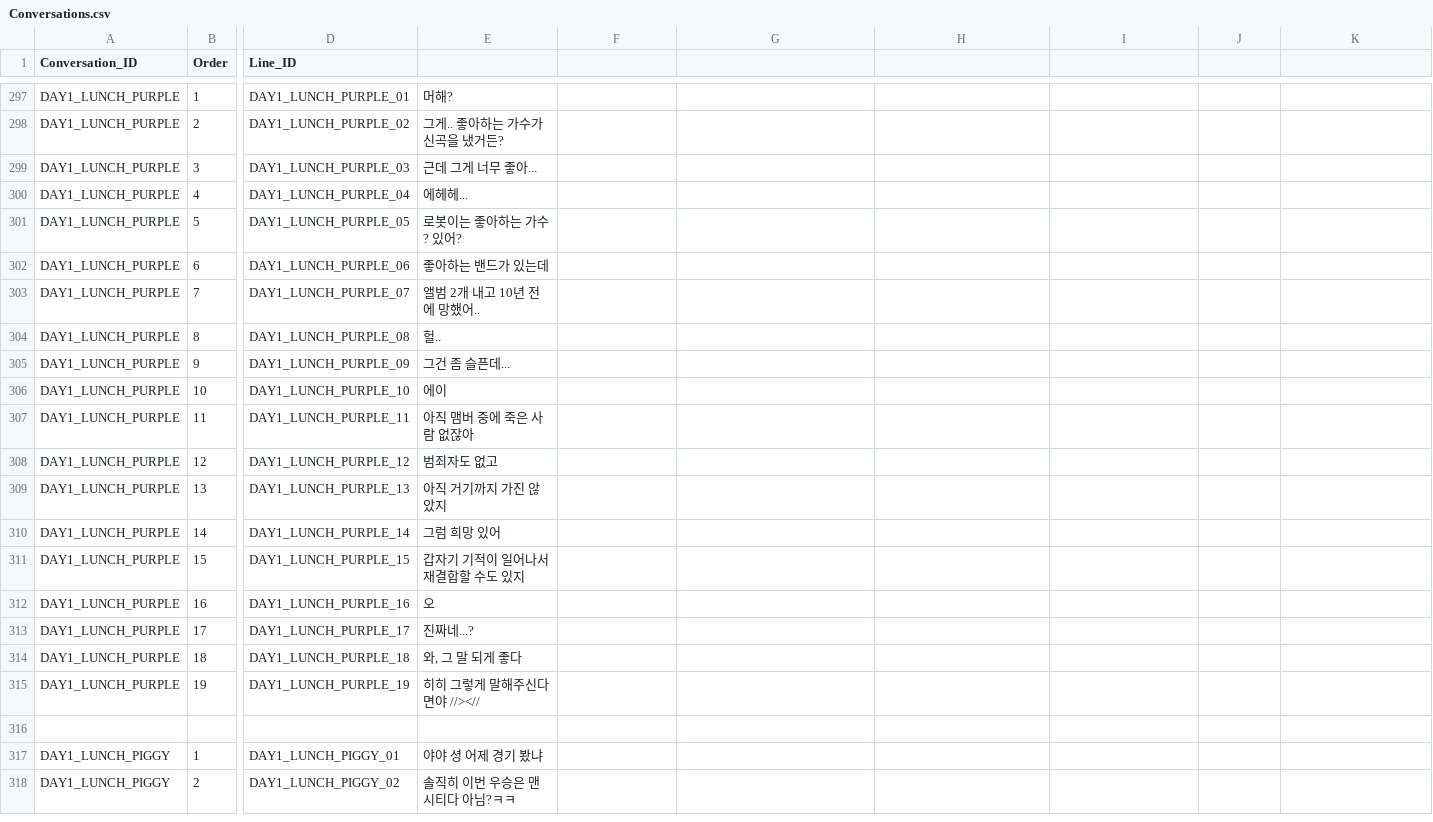
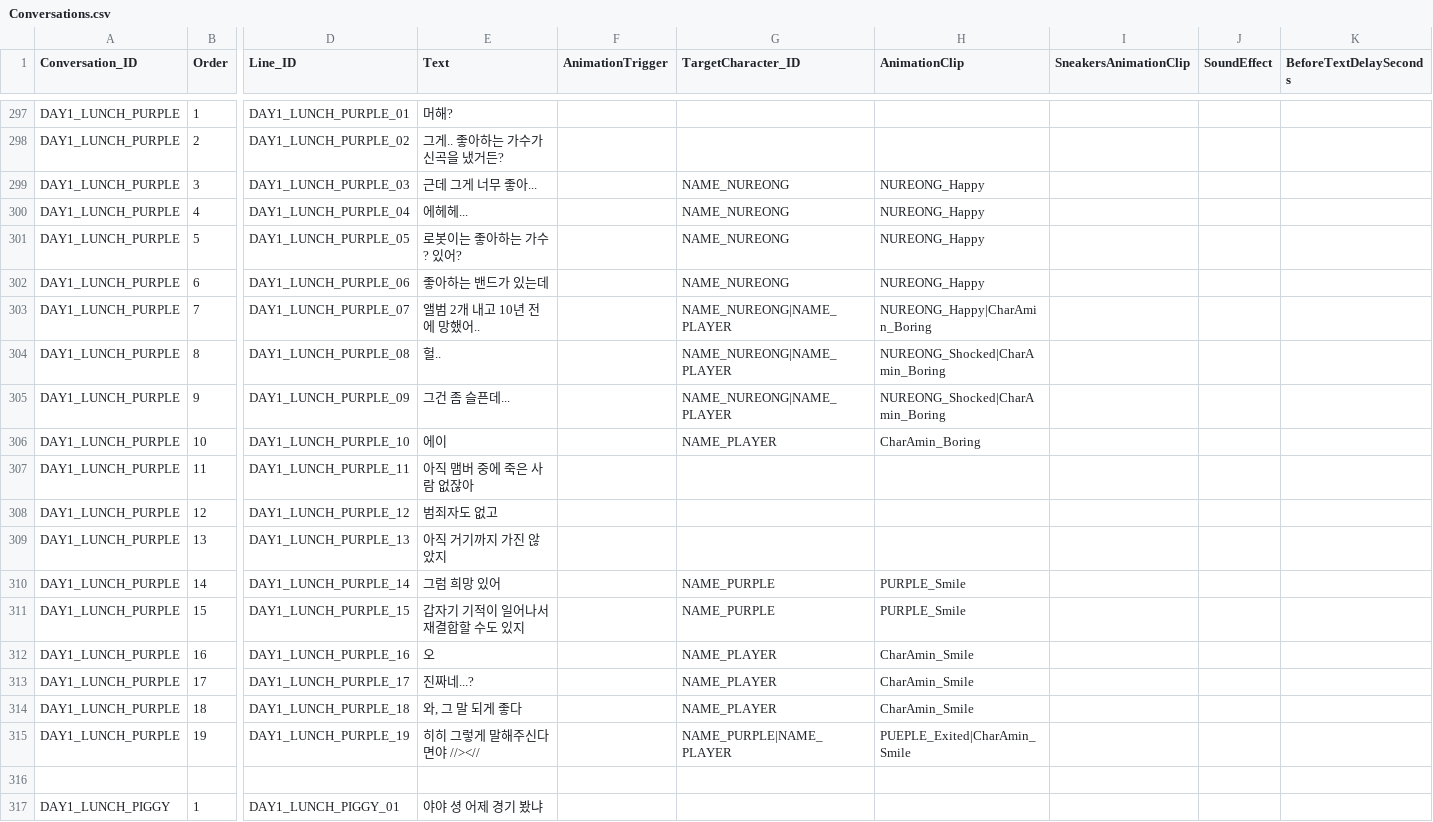
Before and after one commit to HongHyunsoo/Back-In-School, a CSV file: BackInSchool/Assets/Resources/Conversations.csv, drawn as a sheet; only a part is shown, gaps mark what is left out; the shorter side is filled out with more unchanged rows; the diff covers the shown part only; the diff names each change by its address in the sheet, - before the commit and + after, or states it on an @@ line.

```diff
--- a/BackInSchool/Assets/Resources/Conversations.csv
+++ b/BackInSchool/Assets/Resources/Conversations.csv
-E1: (empty)
+E1: Text
-F1: (empty)
+F1: AnimationTrigger
-G1: (empty)
+G1: TargetCharacter_ID
-H1: (empty)
+H1: AnimationClip
-I1: (empty)
+I1: SneakersAnimationClip
-J1: (empty)
+J1: SoundEffect
-K1: (empty)
+K1: BeforeTextDelaySeconds
-G299:G302 (TargetCharacter_ID): (empty)
+G299:G302 (TargetCharacter_ID): NAME_NUREONG
-H299:H302 (AnimationClip): (empty)
+H299:H302 (AnimationClip): NUREONG_Happy
-G303:G305 (TargetCharacter_ID): (empty)
+G303:G305 (TargetCharacter_ID): NAME_NUREONG|NAME_PLAYER
-H303 (AnimationClip): (empty)
+H303 (AnimationClip): NUREONG_Happy|CharAmin_Boring
-H304:H305 (AnimationClip): (empty)
+H304:H305 (AnimationClip): NUREONG_Shocked|CharAmin_Boring
-G306 (TargetCharacter_ID): (empty)
+G306 (TargetCharacter_ID): NAME_PLAYER
-H306 (AnimationClip): (empty)
+H306 (AnimationClip): CharAmin_Boring
-G310:G311 (TargetCharacter_ID): (empty)
+G310:G311 (TargetCharacter_ID): NAME_PURPLE
-H310:H311 (AnimationClip): (empty)
+H310:H311 (AnimationClip): PURPLE_Smile
-G312:G314 (TargetCharacter_ID): (empty)
+G312:G314 (TargetCharacter_ID): NAME_PLAYER
-H312:H314 (AnimationClip): (empty)
+H312:H314 (AnimationClip): CharAmin_Smile
-G315 (TargetCharacter_ID): (empty)
+G315 (TargetCharacter_ID): NAME_PURPLE|NAME_PLAYER
-H315 (AnimationClip): (empty)
+H315 (AnimationClip): PUEPLE_Exited|CharAmin_Smile
```
Also changed, not shown: 139 edited cells elsewhere in this file, BackInSchool/Assets/Resources/Localization.csv, 41 other files.
